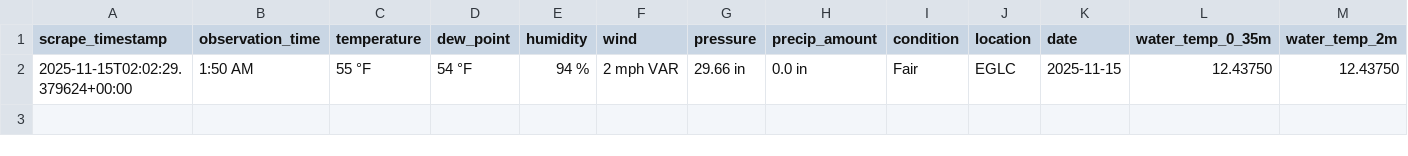
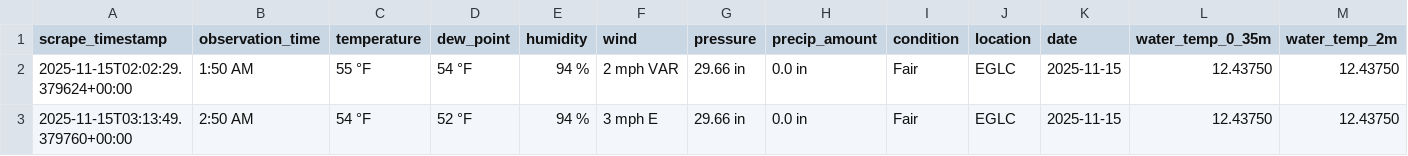
Before and after one commit to Yuxuan-Wu/weather-training-data, a CSV file: data/actual/actual_EGLC_2025-11-15.csv, drawn as a sheet; only a part is shown; rows hold the shown columns only; the diff names each change by its address in the sheet, - before the commit and + after, or states it on an @@ line.

```diff
--- a/data/actual/actual_EGLC_2025-11-15.csv
+++ b/data/actual/actual_EGLC_2025-11-15.csv
+row 3: 2025-11-15T03:13:49.379760+00:00 | 2:50 AM | 54 °F | 52 °F | 94 % | 3 mph E | 29.66 in | 0.0 in | Fair | EGLC | 2025-11-15 | 12.43750 | 12.43750
```
